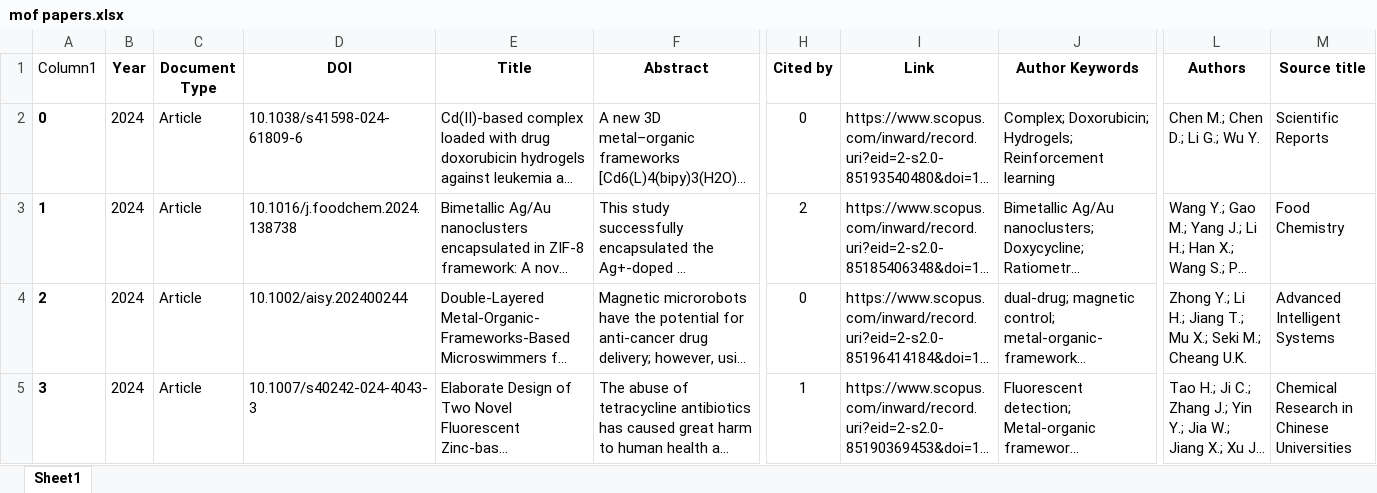
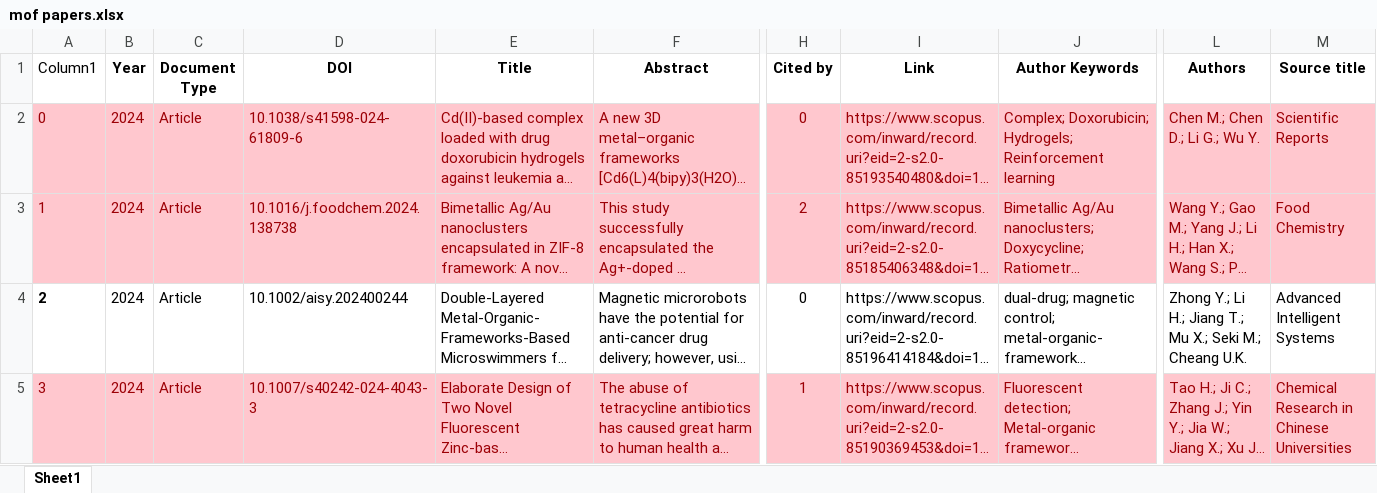
Before and after one commit to Ahyousefi379/my-academia-obsidian, an Excel workbook: media/mof papers.xlsx, sheet Sheet1, drawn as a sheet; only a part is shown, gaps mark what is left out; long unchanged cells end in …; values as stored, in another font and other column widths than the file's, no borders; table styles not drawn; the diff covers the shown part only; the diff names each change by its address in the sheet, - before the commit and + after, or states it on an @@ line.

Commit message:
vault backup: 2024-07-22 18:17:49
Affected files:
.obsidian/plugins/obsidian-icon-folder/data.json
.obsidian/plugins/obsidian-markdown-formatting-assistant-plugin/data.json
.obsidian/plugins/recent-files-obsidian/data.json
.obsidian/plugins/text-extractor/cache/0fd58a50080ab40352d5282f686646eb.json
.obsidian/plugins/text-extractor/cache/ce2df451053a743983256f554b96b60a.json
.obsidian/plugins/text-extractor/cache/d860a41576ebd5d175739dbd9e5fbc14.json
.obsidian/plugins/text-extractor/cache/df221f1ff71c159eaf5a95dcb222049f.json
.obsidian/plugins/text-extractor/cache/f024c6d5fb87caf1ff17c11437e7c31e.json
.obsidian/plugins/text-extractor/cache/fe370ece3530324074bf084dab8e23bc.json
.obsidian/workspace.json
Books/(2020) Biomaterials Science  An Introduction to Materials in Medicine.md
Books/Biomaterials Science  An Introduction to Materials in Medicine.md
Books/Books files/biomaterials-science-an-introduction-to-materials-in-medicine.pdf
Goals/PaperDataExtractor.md
Goals/automatic data extraction.md
Goals/ارائه کاربرد مواد در پزشکی.md
Goals/دیتاست drug loading capacity of MOFs.md
Goals/مقالات مناسب برای جمع آوری داده.md
Papers/Extracting accurate materials data from research papers with conversational language models and prompt engineering.md
Papers/Gold-Aptamer-Modified Metal−Organic Framework Drug Delivery Nanosystems for Combined PhotothermalChemotherapy of Cancer.md
Papers/Papers files/Gold-Aptamer-Modified Metal−Organic Framework Drug Delivery Nanosystems for Combined PhotothermalChemotherapy of Cancer.pdf
media/Pasted image 20240721202640.png
media/Pasted image 20240722174308.png
media/Pasted image 20240722175440.png
media/mof papers.xlsx
media/mof-dataset.xlsx

```diff
--- a/media/mof papers.xlsx (sheet Sheet1)
+++ b/media/mof papers.xlsx (sheet Sheet1)
-A2:M3 fill: none
+A2:M3 fill: #FFC7CE
-A2:M2 text colour: black
+A2:M2 text colour: #9C0006
-A2:A3 bold: on
+A2:A3 bold: off
-A3:F3 text colour: black
+A3:F3 text colour: #9C0006
-H3:M3 text colour: black
+H3:M3 text colour: #9C0006
-A5:M5 fill: none
+A5:M5 fill: #FFC7CE
-A5:F5 text colour: black
+A5:F5 text colour: #9C0006
-A5 bold: on
+A5 bold: off
-H5:J5 text colour: black
+H5:J5 text colour: #9C0006
-L5:M5 text colour: black
+L5:M5 text colour: #9C0006
```
Also changed, not shown: cell formats elsewhere in this sheet, media/mof-dataset.xlsx, 25 other files.
